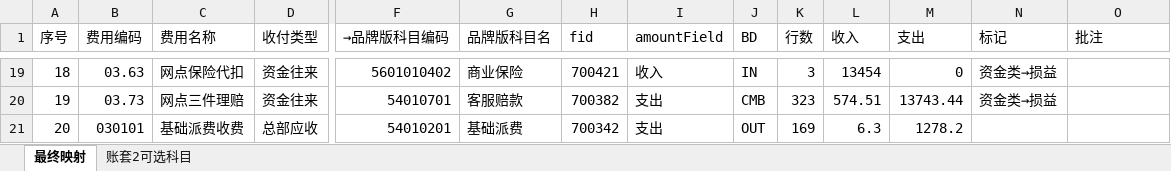
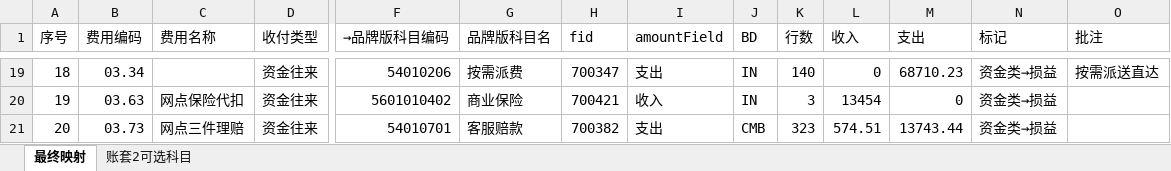
Before and after one commit to dunxinjian/STOTOP_Fable, an Excel workbook: docs/superpowers/specs/2026-06-19-申通新格式映射-最终版.xlsx, sheet 最终映射, drawn as a sheet; only a part is shown, gaps mark what is left out; values as stored, in another font and other column widths than the file's, no cell formats; the diff covers the shown part only; the diff names each change by its address in the sheet, - before the commit and + after, or states it on an @@ line.

```diff
--- a/docs/superpowers/specs/2026-06-19-申通新格式映射-最终版.xlsx (sheet 最终映射)
+++ b/docs/superpowers/specs/2026-06-19-申通新格式映射-最终版.xlsx (sheet 最终映射)
-B19 (费用编码): 03.63
+B19 (费用编码): 03.34
-C19 (费用名称): 网点保险代扣
+C19 (费用名称): (empty)
-F19 (→品牌版科目编码): 5601010402
+F19 (→品牌版科目编码): 54010206
-G19 (品牌版科目名): 商业保险
+G19 (品牌版科目名): 按需派费
-H19 (fid): 700421
+H19 (fid): 700347
-I19 (amountField): 收入
+I19 (amountField): 支出
-K19 (行数): 3
+K19 (行数): 140
-L19 (收入): 13454
+L19 (收入): 0
-M19 (支出): 0
+M19 (支出): 68710.23
-O19 (批注): (empty)
+O19 (批注): 按需派送直达
-B20 (费用编码): 03.73
+B20 (费用编码): 03.63
-C20 (费用名称): 网点三件理赔
+C20 (费用名称): 网点保险代扣
-F20 (→品牌版科目编码): 54010701
+F20 (→品牌版科目编码): 5601010402
-G20 (品牌版科目名): 客服赔款
+G20 (品牌版科目名): 商业保险
-H20 (fid): 700382
+H20 (fid): 700421
-I20 (amountField): 支出
+I20 (amountField): 收入
-J20 (BD): CMB
+J20 (BD): IN
-K20 (行数): 323
+K20 (行数): 3
-L20 (收入): 574.51
+L20 (收入): 13454
-M20 (支出): 13743.44
+M20 (支出): 0
-B21 (费用编码): 030101
+B21 (费用编码): 03.73
-C21 (费用名称): 基础派费收费
+C21 (费用名称): 网点三件理赔
-D21 (收付类型): 总部应收
+D21 (收付类型): 资金往来
-F21 (→品牌版科目编码): 54010201
+F21 (→品牌版科目编码): 54010701
-G21 (品牌版科目名): 基础派费
+G21 (品牌版科目名): 客服赔款
-H21 (fid): 700342
+H21 (fid): 700382
-J21 (BD): OUT
+J21 (BD): CMB
-K21 (行数): 169
+K21 (行数): 323
-L21 (收入): 6.3
+L21 (收入): 574.51
-M21 (支出): 1278.2
+M21 (支出): 13743.44
-N21 (标记): (empty)
+N21 (标记): 资金类→损益
```
Also changed, not shown: 968 edited cells elsewhere in this sheet, cell formats, 2 other files.
